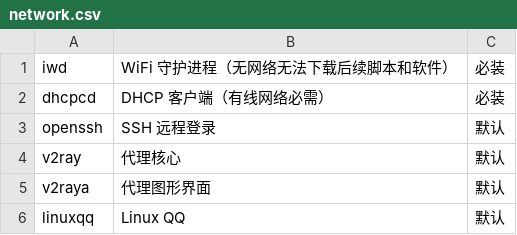
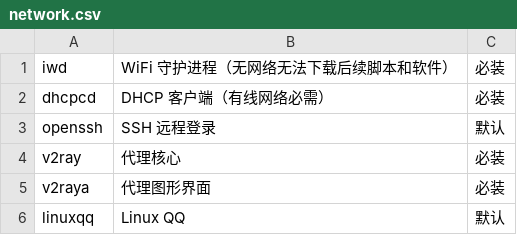
Before and after one commit to Csymaet/ArchInstall, a CSV file: apps/network.csv, drawn as a sheet.

```diff
--- a/apps/network.csv
+++ b/apps/network.csv
@@ -3,4 +3,4 @@ dhcpcd,DHCP 客户端（有线网络必需）,必装
 openssh,SSH 远程登录,默认
-v2ray,代理核心,默认
-v2raya,代理图形界面,默认
+v2ray,代理核心,必装
+v2raya,代理图形界面,必装
 linuxqq,Linux QQ,默认
```
Also changed, not shown: 8 other files.
